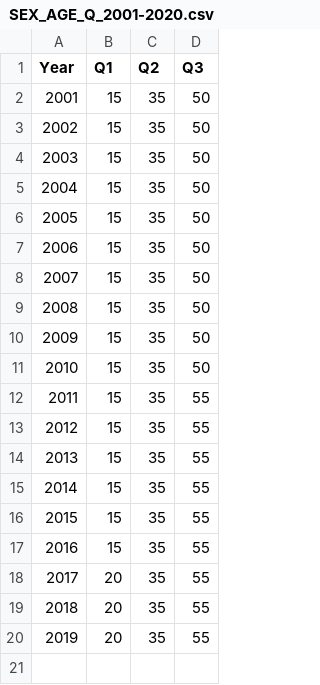
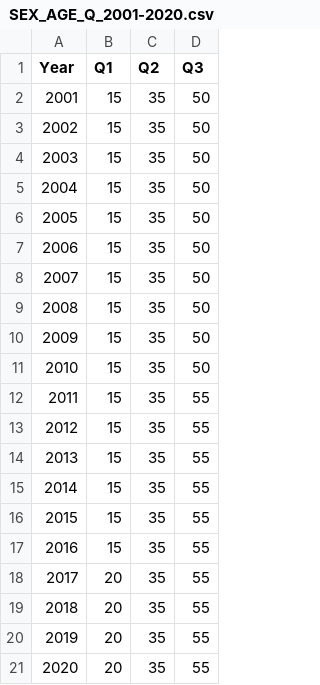
Before and after one commit to blea0003/FIT3179-Data-Visualization-2, a CSV file: data/SEX_AGE_Q_2001-2020.csv, drawn as a sheet.

Commit message:
Add files via upload

```diff
--- a/data/SEX_AGE_Q_2001-2020.csv
+++ b/data/SEX_AGE_Q_2001-2020.csv
@@ -20 +20,2 @@ Year,Q1,Q2,Q3
 2019,20,35,55
+2020,20,35,55
```
